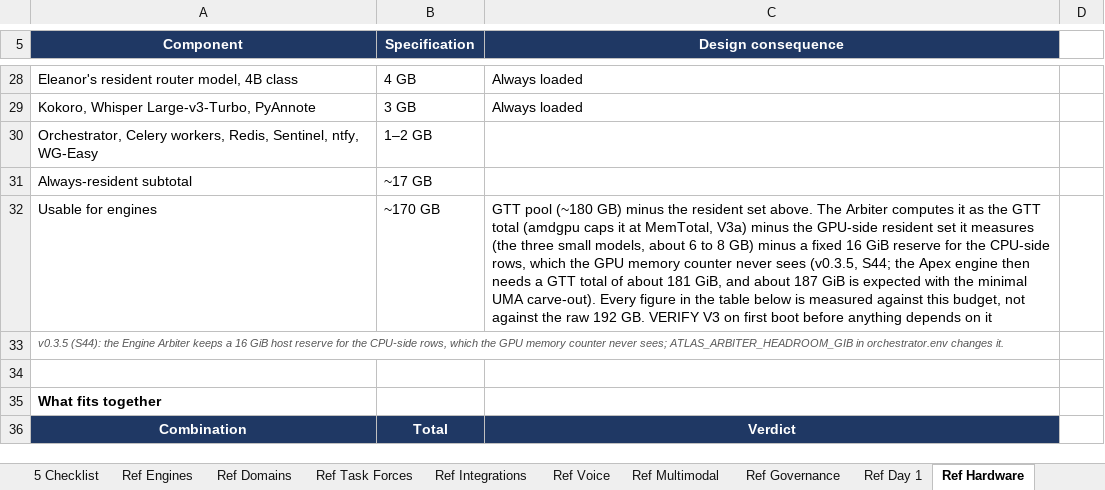
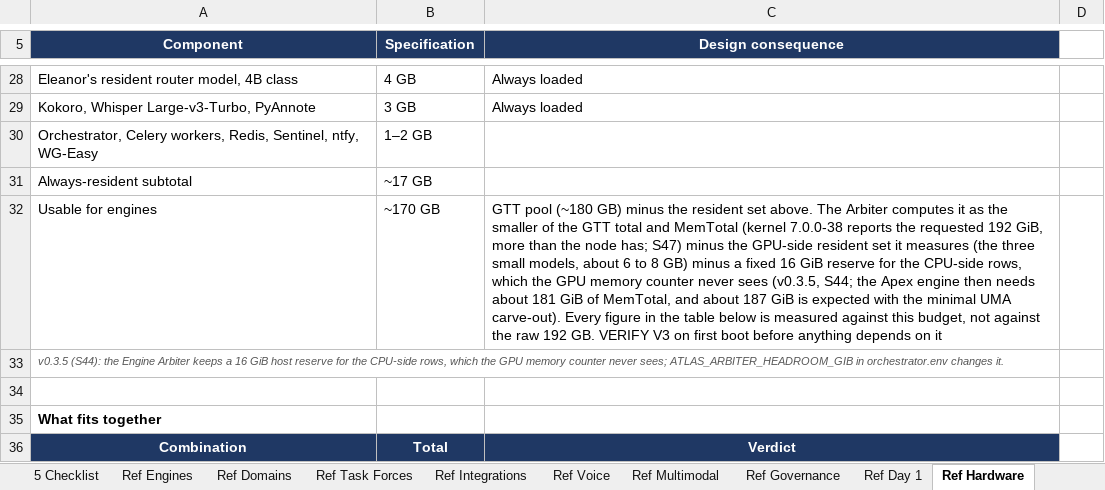
Before and after one commit to Sovereign-Node-Atlas/AI-Agent, an Excel workbook: docs/ATLAS_BUILD_BASELINE.xlsx, sheet Ref Hardware, drawn as a sheet; only a part is shown, gaps mark what is left out; values as stored, in another font and other column widths than the file's, no borders; the diff names each change by its address in the sheet, - before the commit and + after, or states it on an @@ line.

```diff
--- a/docs/ATLAS_BUILD_BASELINE.xlsx (sheet Ref Hardware)
+++ b/docs/ATLAS_BUILD_BASELINE.xlsx (sheet Ref Hardware)
-C32 (Design consequence): …as the GTT total (amdgpu caps it at MemTotal, V3a) minus the GPU-side resident set it measures (the three small models, about 6 to 8 GB) minus a fixed 16 GiB reserve for the CPU-side rows, which the GPU memory counter never sees (v0.3.5, S44; the Apex engine then needs a GTT total of about 181 GiB, and about…
+C32 (Design consequence): …as the smaller of the GTT total and MemTotal (kernel 7.0.0-38 reports the requested 192 GiB, more than the node has; S47) minus the GPU-side resident set it measures (the three small models, about 6 to 8 GB) minus a fixed 16 GiB reserve for the CPU-side rows, which the GPU memory counter never sees (v0.3.5, S44; the Apex engine then needs about 181 GiB of MemTotal, and about…
```
Also changed, not shown: 12 other files.
